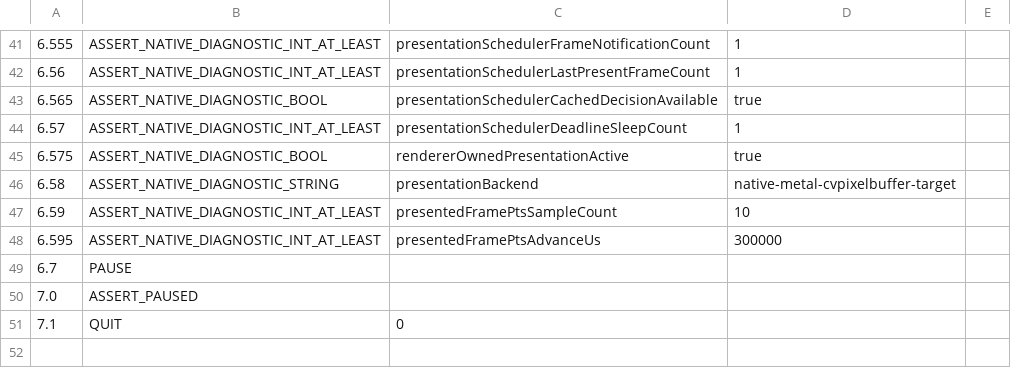
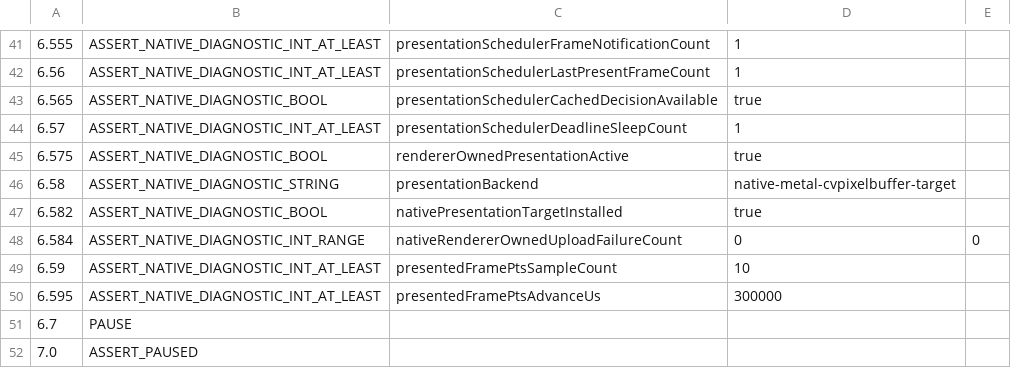
Before and after one commit to Nakiha/VoidPlayer, a CSV file: ui_tests/macos/native_facade_smoke.csv, drawn as a sheet; only a part is shown, gaps mark what is left out; the shorter side is filled out with more unchanged rows.

```diff
--- a/ui_tests/macos/native_facade_smoke.csv
+++ b/ui_tests/macos/native_facade_smoke.csv
@@ -46,2 +46,4 @@
 6.58, ASSERT_NATIVE_DIAGNOSTIC_STRING, presentationBackend, native-metal-cvpixelbuffer-target
+6.582, ASSERT_NATIVE_DIAGNOSTIC_BOOL, nativePresentationTargetInstalled, true
+6.584, ASSERT_NATIVE_DIAGNOSTIC_INT_RANGE, nativeRendererOwnedUploadFailureCount, 0, 0
 6.59, ASSERT_NATIVE_DIAGNOSTIC_INT_AT_LEAST, presentedFramePtsSampleCount, 10
```
Also changed, not shown: ui_tests/macos/native_4k60_playback_smoke.csv, 3 other files.
